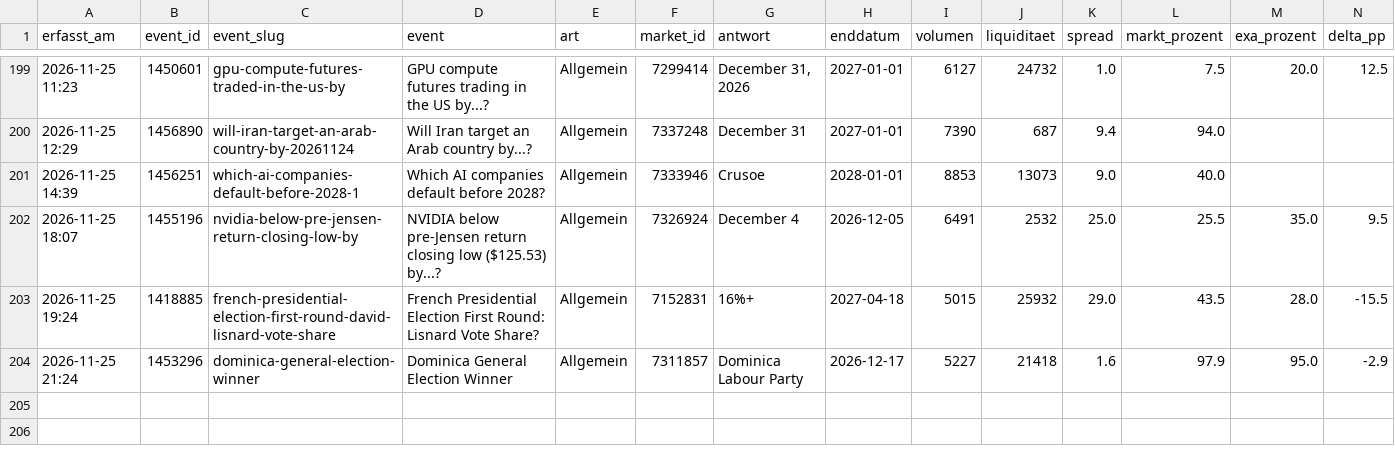
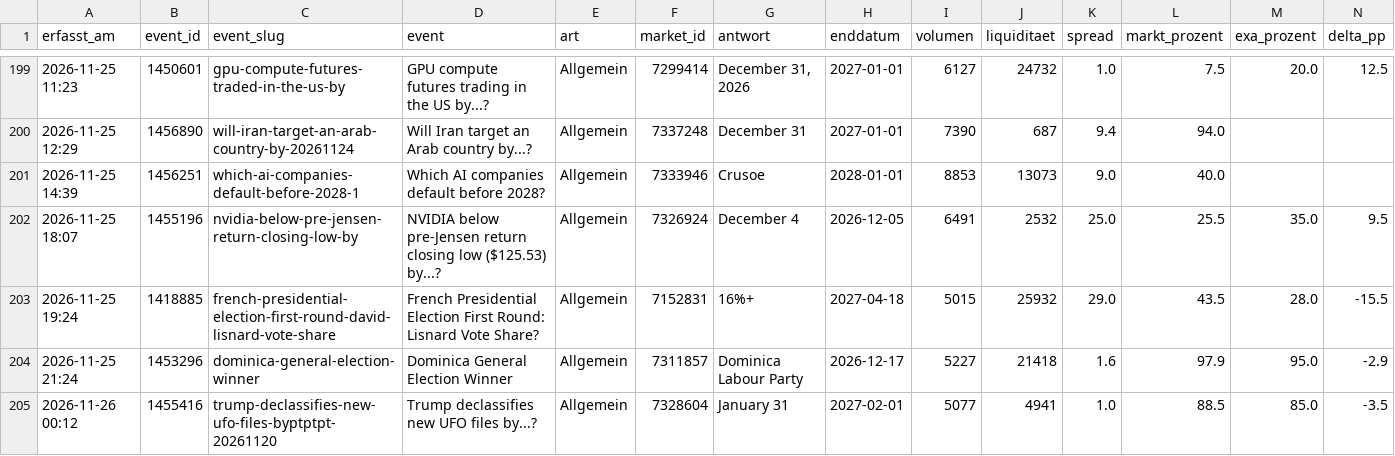
Before and after one commit to Fluc10/polymarket-scanner, a CSV file: data/exa_log.csv, drawn as a sheet; only a part is shown, gaps mark what is left out; rows hold the shown columns only; the diff names each change by its address in the sheet, - before the commit and + after, or states it on an @@ line.

```diff
--- a/data/exa_log.csv
+++ b/data/exa_log.csv
+row 205: 2026-11-26 00:12 | 1455416 | trump-declassifies-new-ufo-files-byptptpt-20261120 | Trump declassifies new UFO files by...? | Allgemein | 7328604 | January 31 | 2027-02-01 | 5077 | 4941 | 1.0 | 88.5 | 85.0 | -3.5
```
